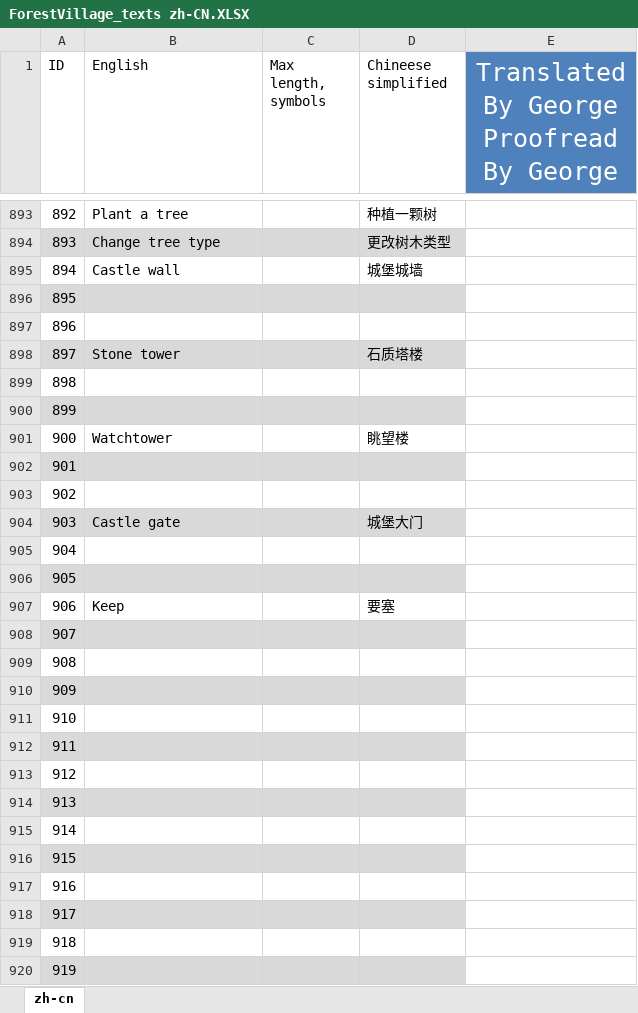
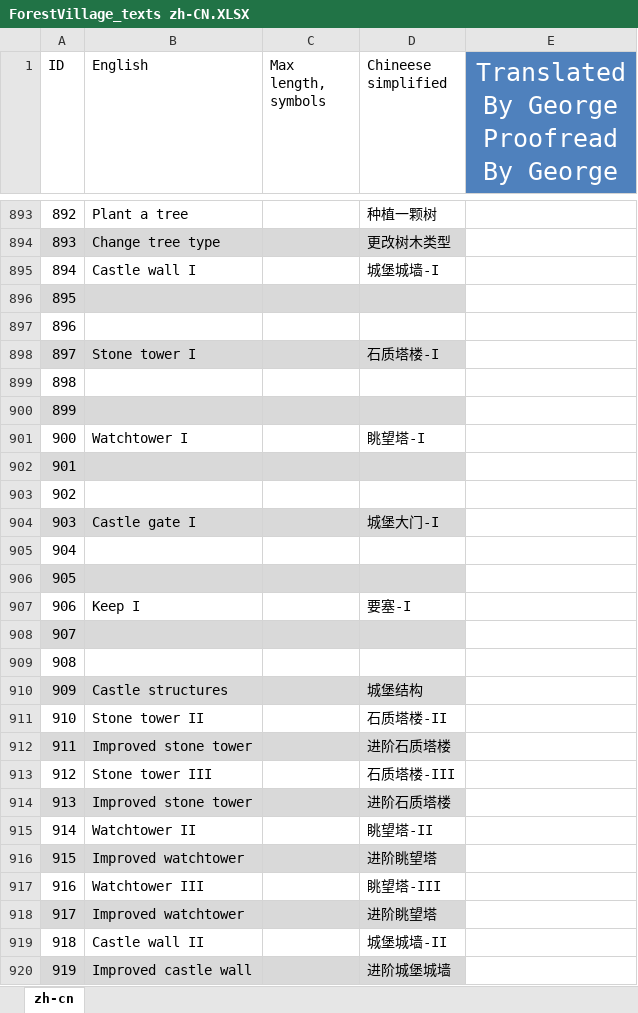
Before and after one commit to BoundlessHaung/lif_fv_cn_loc_file, an Excel workbook: ForestVillage_texts zh-CN.XLSX, sheet zh-cn, drawn as a sheet; only a part is shown, gaps mark what is left out; values as stored, in another font and other column widths than the file's, no borders; table styles not drawn; the diff covers the shown part only; the diff names each change by its address in the sheet, - before the commit and + after, or states it on an @@ line.

```diff
--- a/ForestVillage_texts zh-CN.XLSX (sheet zh-cn)
+++ b/ForestVillage_texts zh-CN.XLSX (sheet zh-cn)
-B895 (English): Castle wall
+B895 (English): Castle wall I
-D895 (Chineese simplified): 城堡城墙
+D895 (Chineese simplified): 城堡城墙-I
-B898 (English): Stone tower
+B898 (English): Stone tower I
-D898 (Chineese simplified): 石质塔楼
+D898 (Chineese simplified): 石质塔楼-I
-B901 (English): Watchtower
+B901 (English): Watchtower I
-D901 (Chineese simplified): 眺望楼
+D901 (Chineese simplified): 眺望塔-I
-B904 (English): Castle gate
+B904 (English): Castle gate I
-D904 (Chineese simplified): 城堡大门
+D904 (Chineese simplified): 城堡大门-I
-B907 (English): Keep
+B907 (English): Keep I
-D907 (Chineese simplified): 要塞
+D907 (Chineese simplified): 要塞-I
-B910 (English): (empty)
+B910 (English): Castle structures
-D910 (Chineese simplified): (empty)
+D910 (Chineese simplified): 城堡结构
-B911 (English): (empty)
+B911 (English): Stone tower II
-D911 (Chineese simplified): (empty)
+D911 (Chineese simplified): 石质塔楼-II
-B912 (English): (empty)
+B912 (English): Improved stone tower
-D912 (Chineese simplified): (empty)
+D912 (Chineese simplified): 进阶石质塔楼
-B913 (English): (empty)
+B913 (English): Stone tower III
-D913 (Chineese simplified): (empty)
+D913 (Chineese simplified): 石质塔楼-III
-B914 (English): (empty)
+B914 (English): Improved stone tower
-D914 (Chineese simplified): (empty)
+D914 (Chineese simplified): 进阶石质塔楼
-B915 (English): (empty)
+B915 (English): Watchtower II
-D915 (Chineese simplified): (empty)
+D915 (Chineese simplified): 眺望塔-II
-B916 (English): (empty)
+B916 (English): Improved watchtower
-D916 (Chineese simplified): (empty)
+D916 (Chineese simplified): 进阶眺望塔
-B917 (English): (empty)
+B917 (English): Watchtower III
-D917 (Chineese simplified): (empty)
+D917 (Chineese simplified): 眺望塔-III
-B918 (English): (empty)
+B918 (English): Improved watchtower
-D918 (Chineese simplified): (empty)
+D918 (Chineese simplified): 进阶眺望塔
-B919 (English): (empty)
+B919 (English): Castle wall II
-D919 (Chineese simplified): (empty)
+D919 (Chineese simplified): 城堡城墙-II
-B920 (English): (empty)
+B920 (English): Improved castle wall
-D920 (Chineese simplified): (empty)
+D920 (Chineese simplified): 进阶城堡城墙
```
Also changed, not shown: 39 edited cells elsewhere in this sheet, 1 other file.
